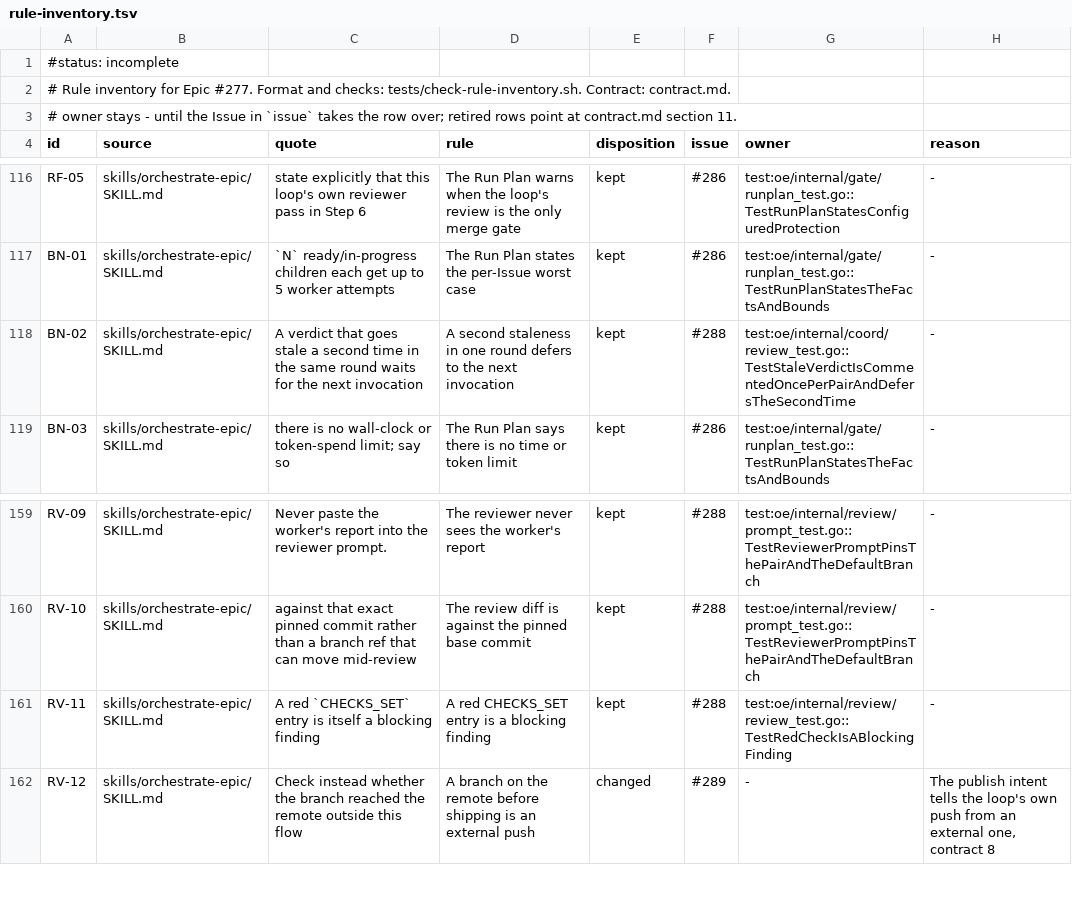
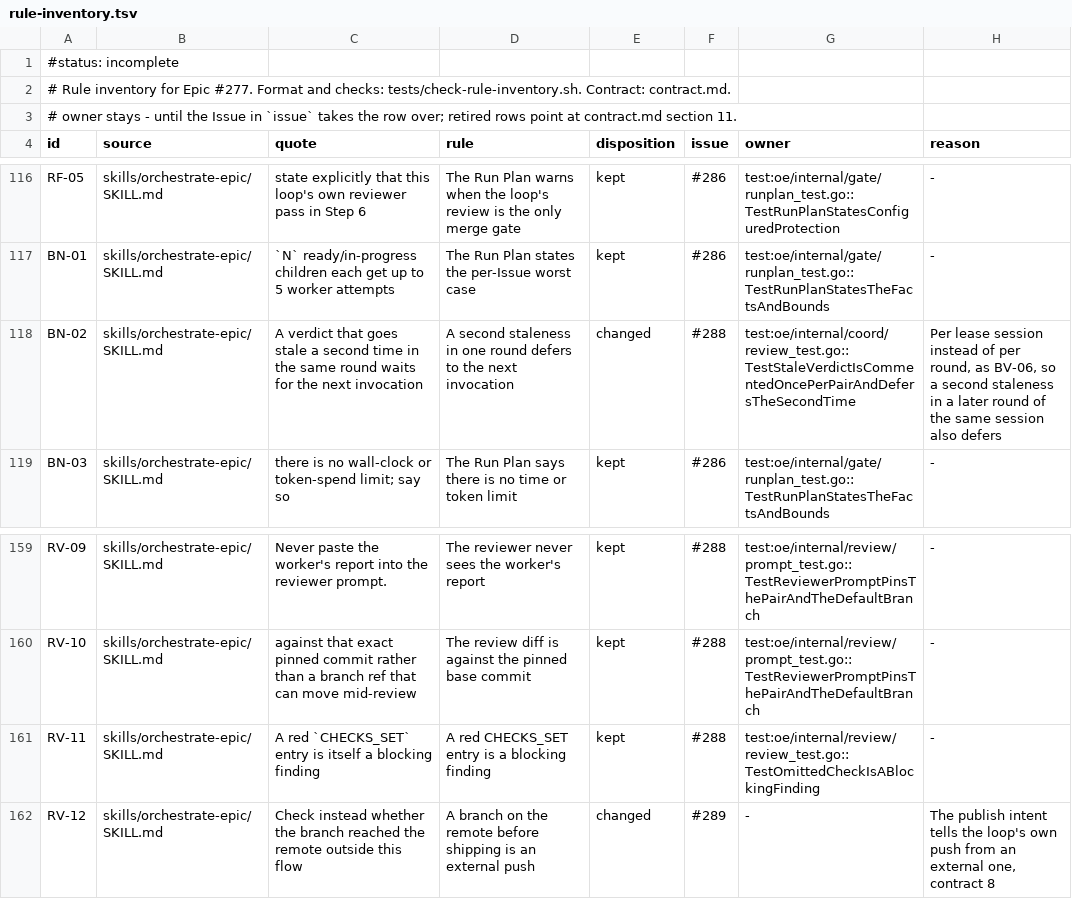
Before and after one commit to maro114510/skills, a TSV file: docs/design/orchestrate-epic-v2/rule-inventory.tsv, drawn as a sheet; only a part is shown, gaps mark what is left out.

Commit message:
docs(orchestrate-epic): record the review fixes in the contract
- BN-02 kept its per-round wording although the limit is now per lease session.
- RV-11 pointed at a test that did not cover an omitted CHECKS entry.

Related #288

```diff
--- a/docs/design/orchestrate-epic-v2/rule-inventory.tsv
+++ b/docs/design/orchestrate-epic-v2/rule-inventory.tsv
@@ -117,3 +117,3 @@ RF-05	skills/orchestrate-epic/SKILL.md	state explicitly that this loop's own rev
 BN-01	skills/orchestrate-epic/SKILL.md	`N` ready/in-progress children each get up to 5 worker attempts	The Run Plan states the per-Issue worst case	kept	#286	test:oe/internal/gate/runplan_test.go::TestRunPlanStatesTheFactsAndBounds	-
-BN-02	skills/orchestrate-epic/SKILL.md	A verdict that goes stale a second time in the same round waits for the next invocation	A second staleness in one round defers to the next invocation	kept	#288	test:oe/internal/coord/review_test.go::TestStaleVerdictIsCommentedOncePerPairAndDefersTheSecondTime	-
+BN-02	skills/orchestrate-epic/SKILL.md	A verdict that goes stale a second time in the same round waits for the next invocation	A second staleness in one round defers to the next invocation	changed	#288	test:oe/internal/coord/review_test.go::TestStaleVerdictIsCommentedOncePerPairAndDefersTheSecondTime	Per lease session instead of per round, as BV-06, so a second staleness in a later round of the same session also defers
 BN-03	skills/orchestrate-epic/SKILL.md	there is no wall-clock or token-spend limit; say so	The Run Plan says there is no time or token limit	kept	#286	test:oe/internal/gate/runplan_test.go::TestRunPlanStatesTheFactsAndBounds	-
@@ -160,3 +160,3 @@ RV-09	skills/orchestrate-epic/SKILL.md	Never paste the worker's report into the
 RV-10	skills/orchestrate-epic/SKILL.md	against that exact pinned commit rather than a branch ref that can move mid-review	The review diff is against the pinned base commit	kept	#288	test:oe/internal/review/prompt_test.go::TestReviewerPromptPinsThePairAndTheDefaultBranch	-
-RV-11	skills/orchestrate-epic/SKILL.md	A red `CHECKS_SET` entry is itself a blocking finding	A red CHECKS_SET entry is a blocking finding	kept	#288	test:oe/internal/review/review_test.go::TestRedCheckIsABlockingFinding	-
+RV-11	skills/orchestrate-epic/SKILL.md	A red `CHECKS_SET` entry is itself a blocking finding	A red CHECKS_SET entry is a blocking finding	kept	#288	test:oe/internal/review/review_test.go::TestOmittedCheckIsABlockingFinding	-
 RV-12	skills/orchestrate-epic/SKILL.md	Check instead whether the branch reached the remote outside this flow	A branch on the remote before shipping is an external push	changed	#289	-	The publish intent tells the loop's own push from an external one, contract 8
```
Also changed, not shown: 1 other file.
